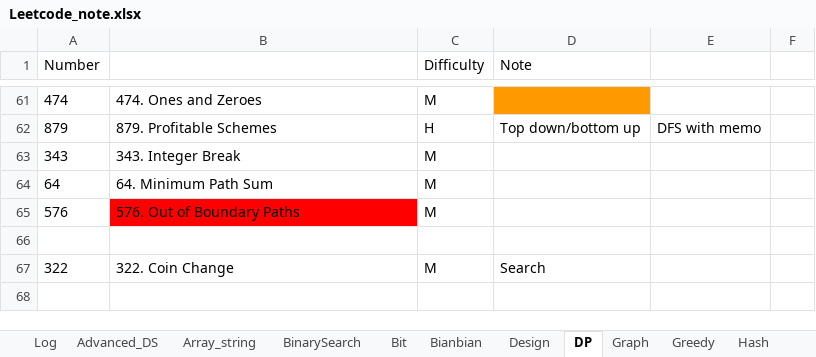
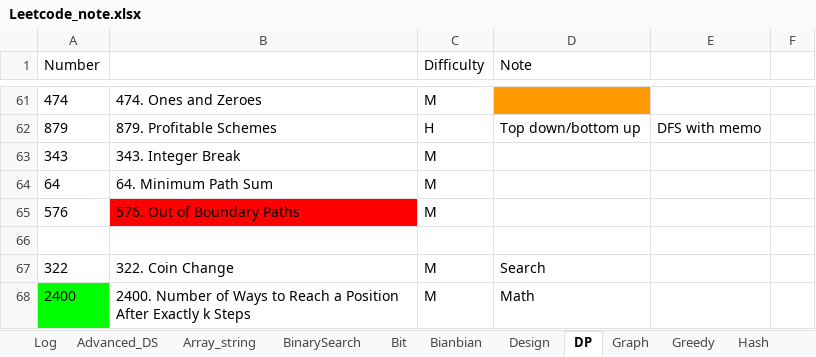
Before and after one commit to yue-w/LeetCode, an Excel workbook: Leetcode_note.xlsx, sheet DP, drawn as a sheet; only a part is shown, gaps mark what is left out; values as stored, in another font and other column widths than the file's, no borders; the diff names each change by its address in the sheet, - before the commit and + after, or states it on an @@ line.

```diff
--- a/Leetcode_note.xlsx (sheet DP)
+++ b/Leetcode_note.xlsx (sheet DP)
+row 68: 2400 | 2400. Number of Ways to Reach a Position After Exactly k Steps | M | Math
```
Also changed, not shown: sheet Log, sheet Graph, sheet Greedy, SQL_note.xlsx, 15 other files.
